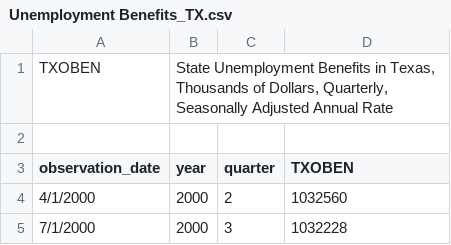
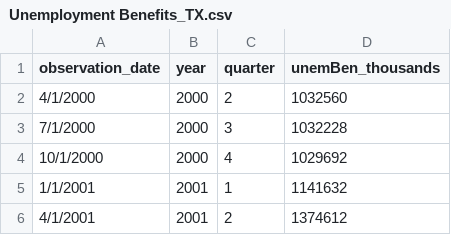
Before and after one commit to mattByrom-tamu/timeSeries, a CSV file: Data/Unemployment Benefits_TX.csv, drawn as a sheet; only a part is shown; the shorter side is filled out with more unchanged rows; removed rows and columns are numbered as before the commit, all else as after; the diff names each change by its address in the sheet, - before the commit and + after, or states it on an @@ line.

```diff
--- a/Data/Unemployment Benefits_TX.csv
+++ b/Data/Unemployment Benefits_TX.csv
-row 1: TXOBEN | State Unemployment Benefits in Texas, Thousands of Dollars, Quarterly, Seasonally Adjusted Annual Rate
-row 2: (empty)
-D1: TXOBEN
+D1: unemBen_thousands
```
Also changed, not shown: Data/Total Taxes_CA.csv, Data/Total Taxes_TX.csv, 6 other files.
